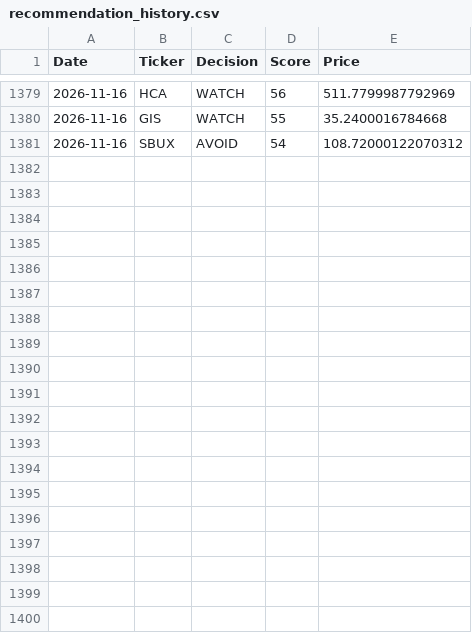
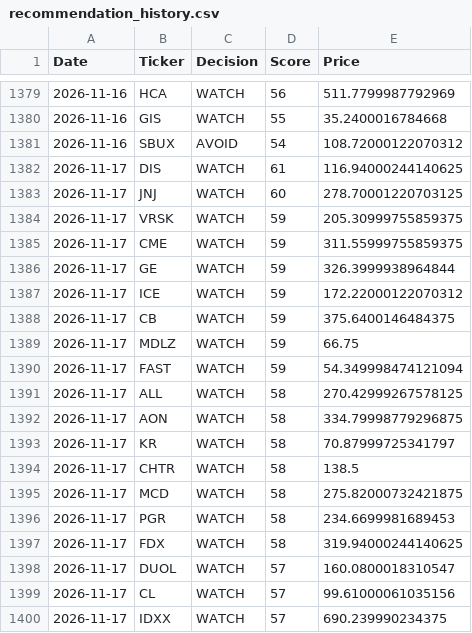
Before and after one commit to Ashwinreddyg/AI_Stock_Analyzer_Pro, a CSV file: data/recommendation_history.csv, drawn as a sheet; only a part is shown, gaps mark what is left out; the diff covers the shown part only.

```diff
--- a/data/recommendation_history.csv
+++ b/data/recommendation_history.csv
@@ -1381 +1381,20 @@ Date,Ticker,Decision,Score,Price
 2026-11-16,SBUX,AVOID,54,108.72000122070312
+2026-11-17,DIS,WATCH,61,116.94000244140625
+2026-11-17,JNJ,WATCH,60,278.70001220703125
+2026-11-17,VRSK,WATCH,59,205.30999755859375
+2026-11-17,CME,WATCH,59,311.55999755859375
+2026-11-17,GE,WATCH,59,326.3999938964844
+2026-11-17,ICE,WATCH,59,172.22000122070312
+2026-11-17,CB,WATCH,59,375.6400146484375
+2026-11-17,MDLZ,WATCH,59,66.75
+2026-11-17,FAST,WATCH,59,54.349998474121094
+2026-11-17,ALL,WATCH,58,270.42999267578125
+2026-11-17,AON,WATCH,58,334.79998779296875
+2026-11-17,KR,WATCH,58,70.87999725341797
+2026-11-17,CHTR,WATCH,58,138.5
+2026-11-17,MCD,WATCH,58,275.82000732421875
+2026-11-17,PGR,WATCH,58,234.6699981689453
+2026-11-17,FDX,WATCH,58,319.94000244140625
+2026-11-17,DUOL,WATCH,57,160.0800018310547
+2026-11-17,CL,WATCH,57,99.61000061035156
+2026-11-17,IDXX,WATCH,57,690.239990234375
```
Also changed, not shown: 11 added rows elsewhere in this file.
